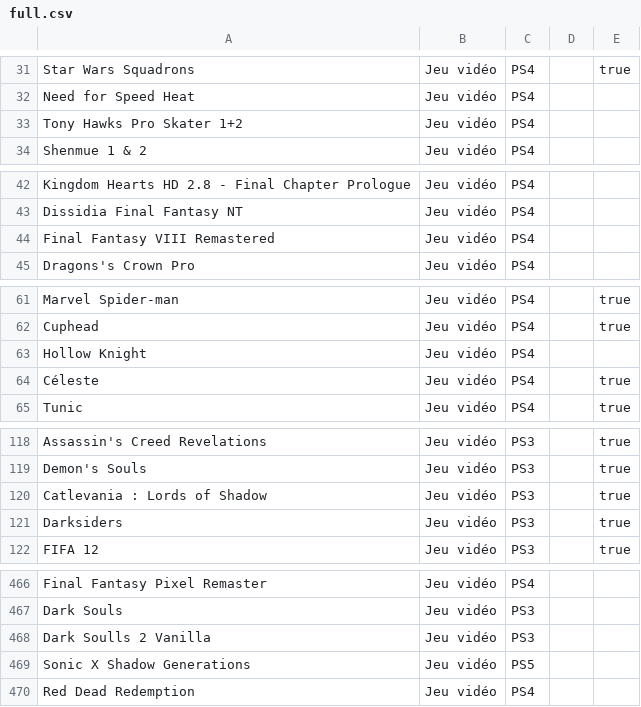
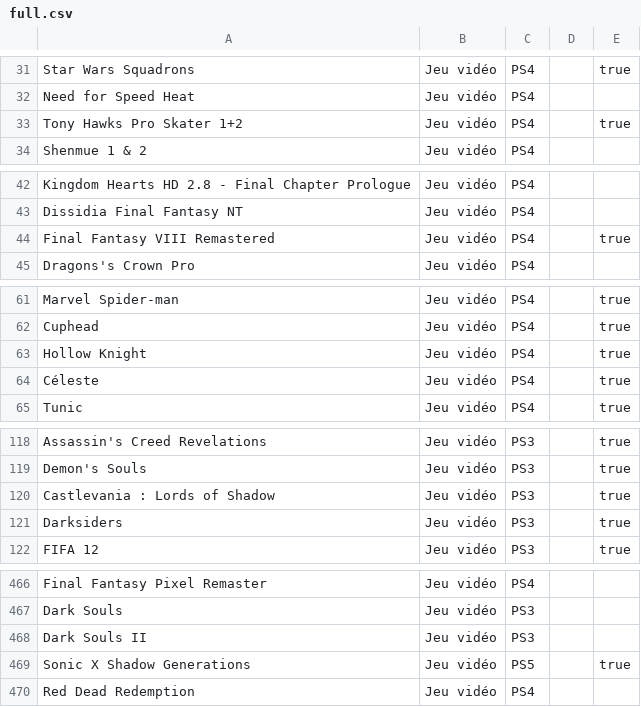
Before and after one commit to nbeschu/ludotek, a CSV file: Ludotek.Services/Resources/Input/full.csv, drawn as a sheet; only a part is shown, gaps mark what is left out; the diff covers the shown part only.

```diff
--- a/Ludotek.Services/Resources/Input/full.csv
+++ b/Ludotek.Services/Resources/Input/full.csv
@@ -32,3 +32,3 @@ Star Wars Squadrons;Jeu vidéo;PS4;;true
 Need for Speed Heat;Jeu vidéo;PS4;;
-Tony Hawks Pro Skater 1+2;Jeu vidéo;PS4;;
+Tony Hawks Pro Skater 1+2;Jeu vidéo;PS4;;true
 Shenmue 1 & 2;Jeu vidéo;PS4;;
@@ -43,3 +43,3 @@ Kingdom Hearts HD 2.8 - Final Chapter Prologue;Jeu vidéo;PS4;;
 Dissidia Final Fantasy NT;Jeu vidéo;PS4;;
-Final Fantasy VIII Remastered;Jeu vidéo;PS4;;
+Final Fantasy VIII Remastered;Jeu vidéo;PS4;;true
 Dragons's Crown Pro;Jeu vidéo;PS4;;
@@ -62,3 +62,3 @@ Marvel Spider-man;Jeu vidéo;PS4;;true
 Cuphead;Jeu vidéo;PS4;;true
-Hollow Knight;Jeu vidéo;PS4;;
+Hollow Knight;Jeu vidéo;PS4;;true
 Céleste;Jeu vidéo;PS4;;true
@@ -119,3 +119,3 @@ Assassin's Creed Revelations;Jeu vidéo;PS3;;true
 Demon's Souls;Jeu vidéo;PS3;;true
-Catlevania : Lords of Shadow;Jeu vidéo;PS3;;true
+Castlevania : Lords of Shadow;Jeu vidéo;PS3;;true
 Darksiders;Jeu vidéo;PS3;;true
@@ -467,4 +467,4 @@ Final Fantasy Pixel Remaster;Jeu vidéo;PS4;;
 Dark Souls;Jeu vidéo;PS3;;
-Dark Soulls 2 Vanilla;Jeu vidéo;PS3;;
-Sonic X Shadow Generations;Jeu vidéo;PS5;;
+Dark Souls II;Jeu vidéo;PS3;;
+Sonic X Shadow Generations;Jeu vidéo;PS5;;true
 Red Dead Redemption;Jeu vidéo;PS4;;
```
Also changed, not shown: 11 added rows and 8 edited cells elsewhere in this file, 40 other files.
